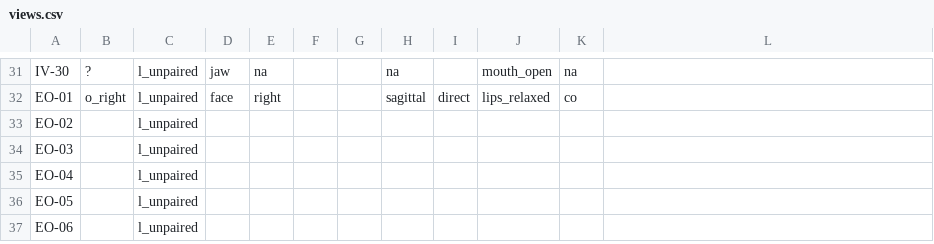
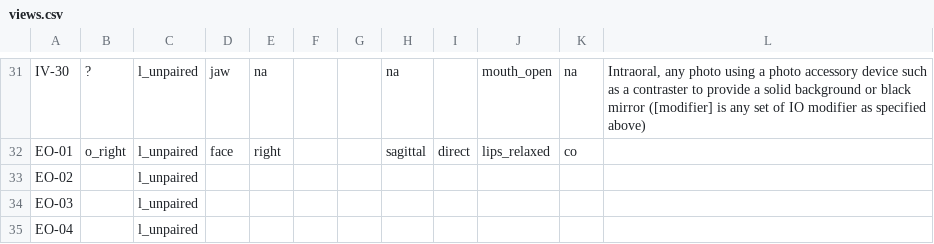
Before and after one commit to open-ortho/dent-oip, a CSV file: source/tables/views.csv, drawn as a sheet; only a part is shown, gaps mark what is left out; the shorter side is filled out with more unchanged rows; the diff covers the shown part only; the diff names each change by its address in the sheet, - before the commit and + after, or states it on an @@ line.

```diff
--- a/source/tables/views.csv
+++ b/source/tables/views.csv
-L31: (empty)
+L31: Intraoral, any photo using a photo accessory device such as a contraster to provide a solid background or black mirror ([modifier] is any set of IO modifier as specified above)
```
Also changed, not shown: 28 edited cells elsewhere in this file.
